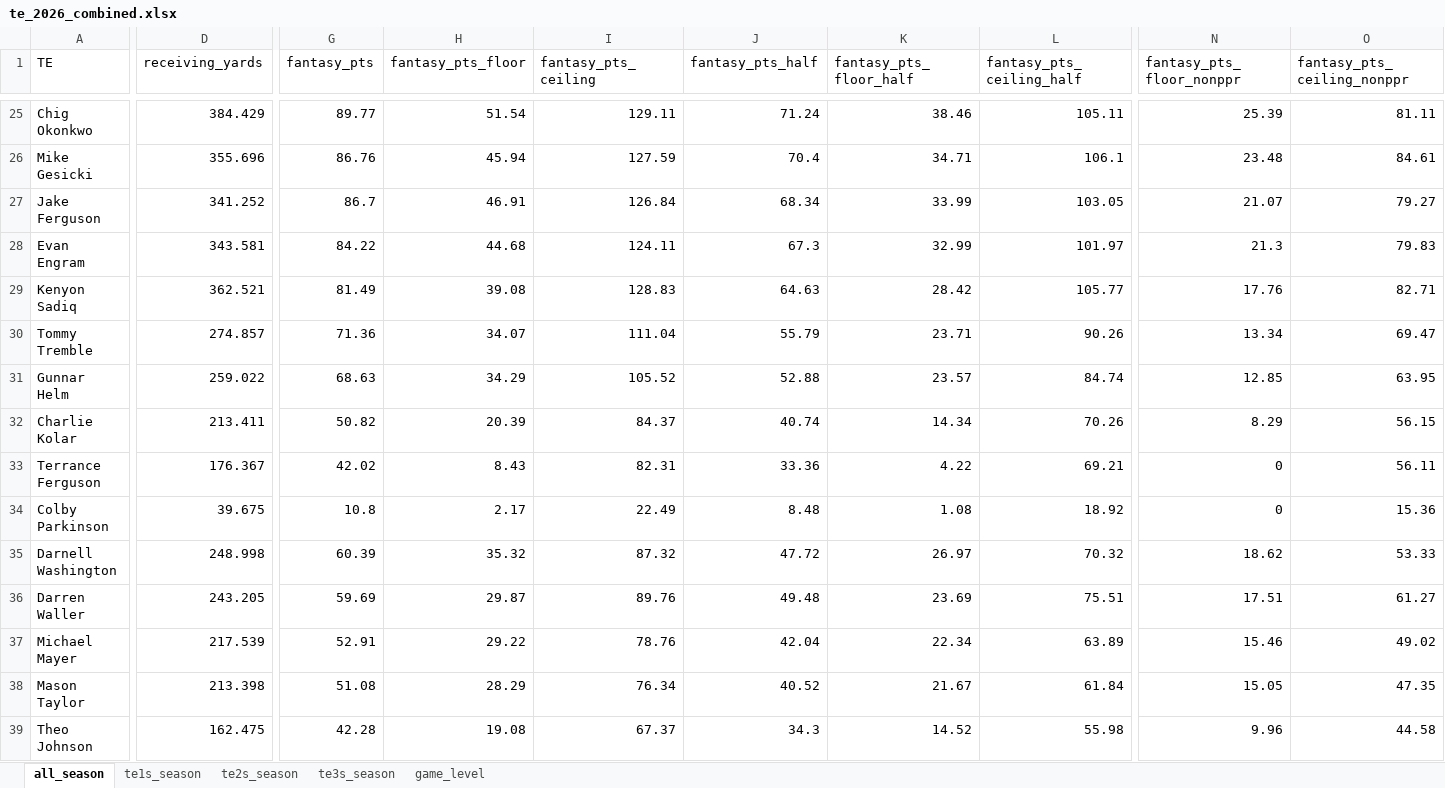
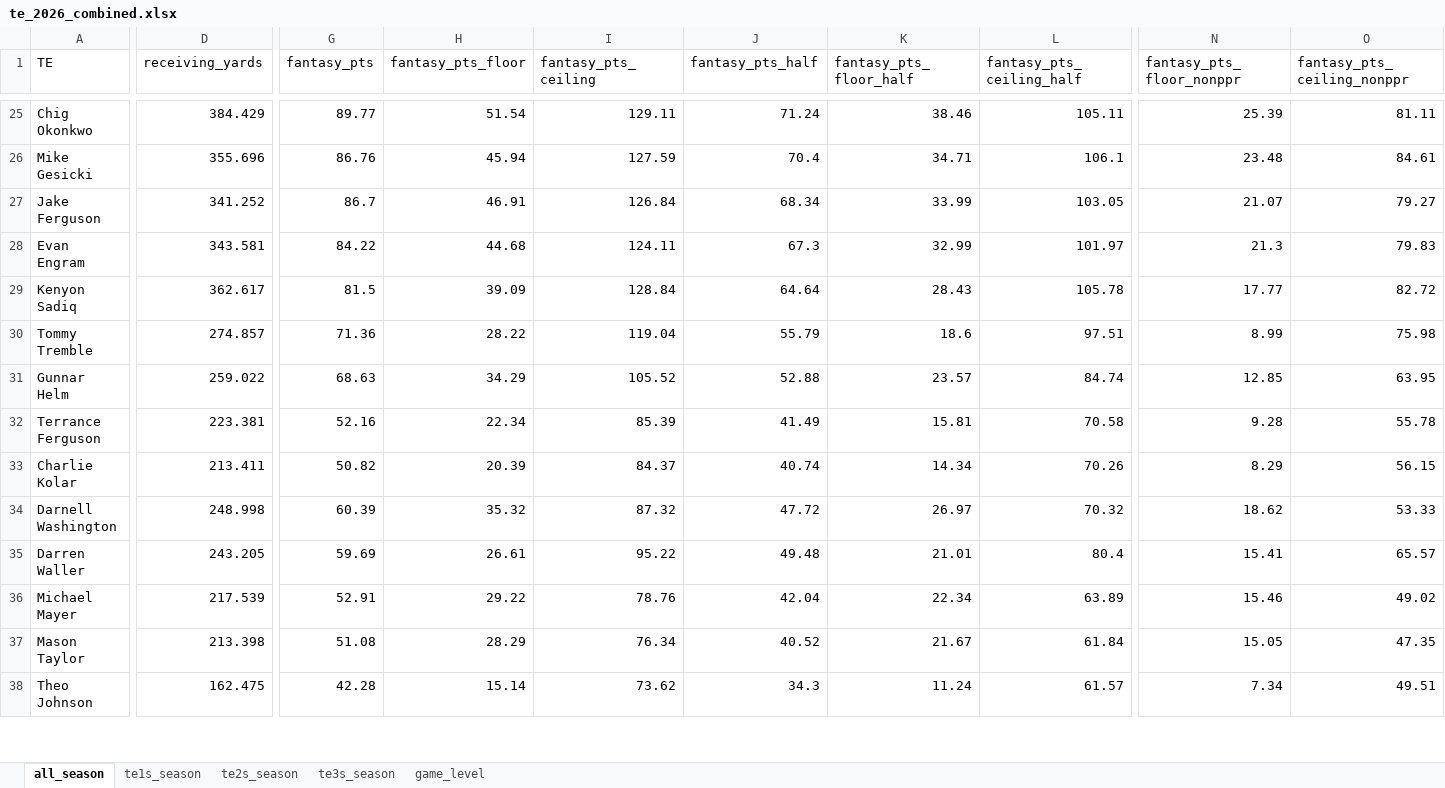
Before and after one commit to egomaniacsfantasy/lineup-lab, an Excel workbook: projections/te_2026_combined.xlsx, sheet all_season, drawn as a sheet; only a part is shown, gaps mark what is left out; values as stored, in another font and other column widths than the file's, no borders; removed rows and columns are numbered as before the commit, all else as after; rows hold the shown columns only; the diff covers the shown part only; the diff names each change by its address in the sheet, - before the commit and + after, or states it on an @@ line.

```diff
--- a/projections/te_2026_combined.xlsx (sheet all_season)
+++ b/projections/te_2026_combined.xlsx (sheet all_season)
-D29 (receiving_yards): 362.521
+D29 (receiving_yards): 362.617
-G29 (fantasy_pts): 81.49
+G29 (fantasy_pts): 81.5
-H29 (fantasy_pts_floor): 39.08
+H29 (fantasy_pts_floor): 39.09
-I29 (fantasy_pts_ceiling): 128.83
+I29 (fantasy_pts_ceiling): 128.84
-J29 (fantasy_pts_half): 64.63
+J29 (fantasy_pts_half): 64.64
-K29 (fantasy_pts_floor_half): 28.42
+K29 (fantasy_pts_floor_half): 28.43
-L29 (fantasy_pts_ceiling_half): 105.77
+L29 (fantasy_pts_ceiling_half): 105.78
-N29 (fantasy_pts_floor_nonppr): 17.76
+N29 (fantasy_pts_floor_nonppr): 17.77
-O29 (fantasy_pts_ceiling_nonppr): 82.71
+O29 (fantasy_pts_ceiling_nonppr): 82.72
-H30 (fantasy_pts_floor): 34.07
+H30 (fantasy_pts_floor): 28.22
-I30 (fantasy_pts_ceiling): 111.04
+I30 (fantasy_pts_ceiling): 119.04
-K30 (fantasy_pts_floor_half): 23.71
+K30 (fantasy_pts_floor_half): 18.6
-L30 (fantasy_pts_ceiling_half): 90.26
+L30 (fantasy_pts_ceiling_half): 97.51
-N30 (fantasy_pts_floor_nonppr): 13.34
+N30 (fantasy_pts_floor_nonppr): 8.99
-O30 (fantasy_pts_ceiling_nonppr): 69.47
+O30 (fantasy_pts_ceiling_nonppr): 75.98
+row 32: Terrance Ferguson | 223.381 | 52.16 | 22.34 | 85.39 | 41.49 | 15.81 | 70.58 | 9.28 | 55.78
-row 33: Terrance Ferguson | 176.367 | 42.02 | 8.43 | 82.31 | 33.36 | 4.22 | 69.21 | 0 | 56.11
-row 34: Colby Parkinson | 39.675 | 10.8 | 2.17 | 22.49 | 8.48 | 1.08 | 18.92 | 0 | 15.36
-H35 (fantasy_pts_floor): 29.87
+H35 (fantasy_pts_floor): 26.61
-I35 (fantasy_pts_ceiling): 89.76
+I35 (fantasy_pts_ceiling): 95.22
-K35 (fantasy_pts_floor_half): 23.69
+K35 (fantasy_pts_floor_half): 21.01
-L35 (fantasy_pts_ceiling_half): 75.51
+L35 (fantasy_pts_ceiling_half): 80.4
-N35 (fantasy_pts_floor_nonppr): 17.51
+N35 (fantasy_pts_floor_nonppr): 15.41
-O35 (fantasy_pts_ceiling_nonppr): 61.27
+O35 (fantasy_pts_ceiling_nonppr): 65.57
-H38 (fantasy_pts_floor): 19.08
+H38 (fantasy_pts_floor): 15.14
-I38 (fantasy_pts_ceiling): 67.37
+I38 (fantasy_pts_ceiling): 73.62
-K38 (fantasy_pts_floor_half): 14.52
+K38 (fantasy_pts_floor_half): 11.24
-L38 (fantasy_pts_ceiling_half): 55.98
+L38 (fantasy_pts_ceiling_half): 61.57
-N38 (fantasy_pts_floor_nonppr): 9.96
+N38 (fantasy_pts_floor_nonppr): 7.34
-O38 (fantasy_pts_ceiling_nonppr): 44.58
+O38 (fantasy_pts_ceiling_nonppr): 49.51
```
Also changed, not shown: 3 added rows, 5 removed rows and 151 edited cells elsewhere in this sheet, sheet game_level, sheet te3s_season, sheet te2s_season, sheet te1s_season.
